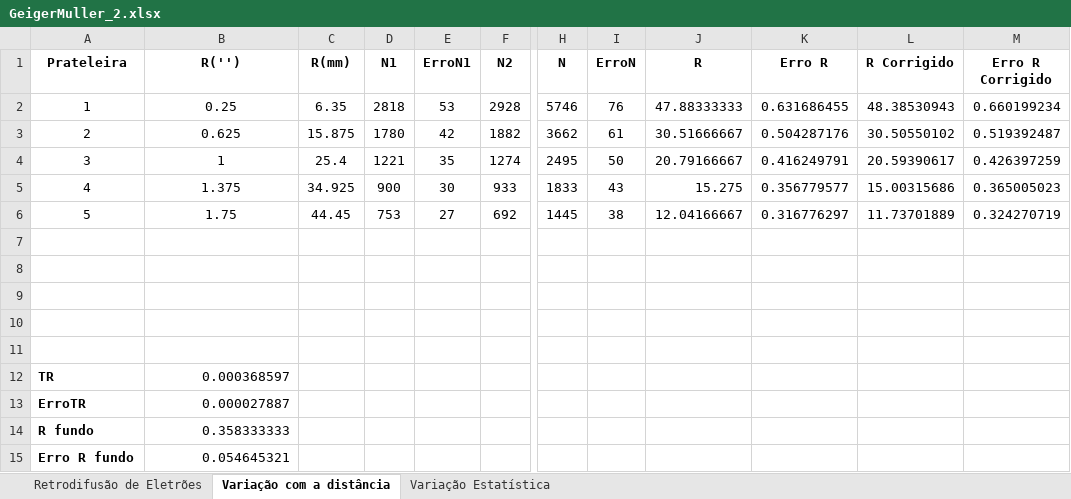
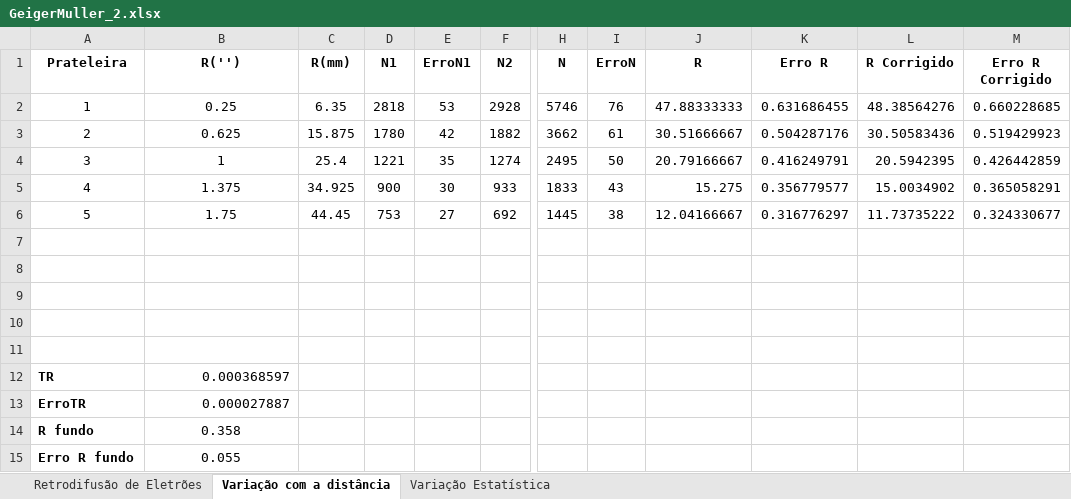
Before and after one commit to joaofbravo/LFRA_LFEA, an Excel workbook: geigermuller/GeigerMuller_2.xlsx, sheet Variação com a distância, drawn as a sheet; only a part is shown, gaps mark what is left out; values as stored, in another font and other column widths than the file's, no borders; the diff names each change by its address in the sheet, - before the commit and + after, or states it on an @@ line.

```diff
--- a/geigermuller/GeigerMuller_2.xlsx (sheet Variação com a distância)
+++ b/geigermuller/GeigerMuller_2.xlsx (sheet Variação com a distância)
-L2 (R Corrigido): 48.38530943
+L2 (R Corrigido): 48.38564276
-M2 (Erro R Corrigido): 0.660199234
+M2 (Erro R Corrigido): 0.660228685
-L3 (R Corrigido): 30.50550102
+L3 (R Corrigido): 30.50583436
-M3 (Erro R Corrigido): 0.519392487
+M3 (Erro R Corrigido): 0.519429923
-L4 (R Corrigido): 20.59390617
+L4 (R Corrigido): 20.5942395
-M4 (Erro R Corrigido): 0.426397259
+M4 (Erro R Corrigido): 0.426442859
-L5 (R Corrigido): 15.00315686
+L5 (R Corrigido): 15.0034902
-M5 (Erro R Corrigido): 0.365005023
+M5 (Erro R Corrigido): 0.365058291
-L6 (R Corrigido): 11.73701889
+L6 (R Corrigido): 11.73735222
-M6 (Erro R Corrigido): 0.324270719
+M6 (Erro R Corrigido): 0.324330677
-B14 (R('')): 0.358333333
+B14 (R('')): 0.358
-B14:B15 alignment: right
+B14:B15 alignment: center
-B15 (R('')): 0.054645321
+B15 (R('')): 0.055
```
Also changed, not shown: sheet Retrodifusão de Eletrões, sheet Variação Estatística.
